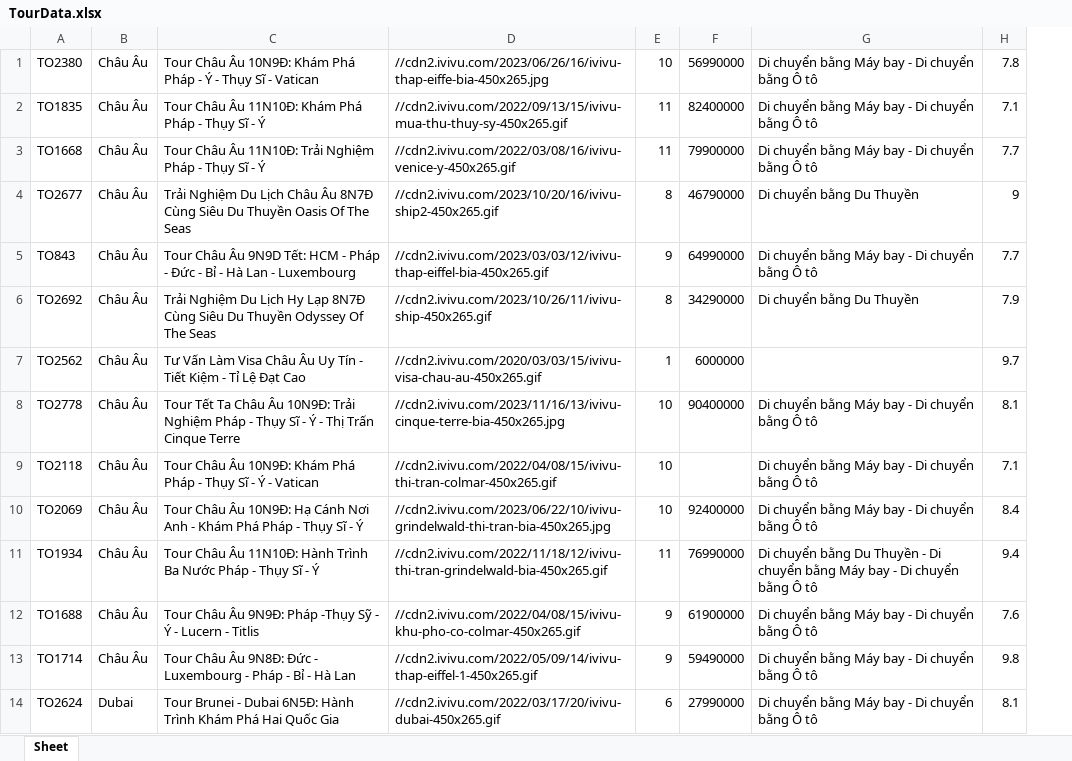
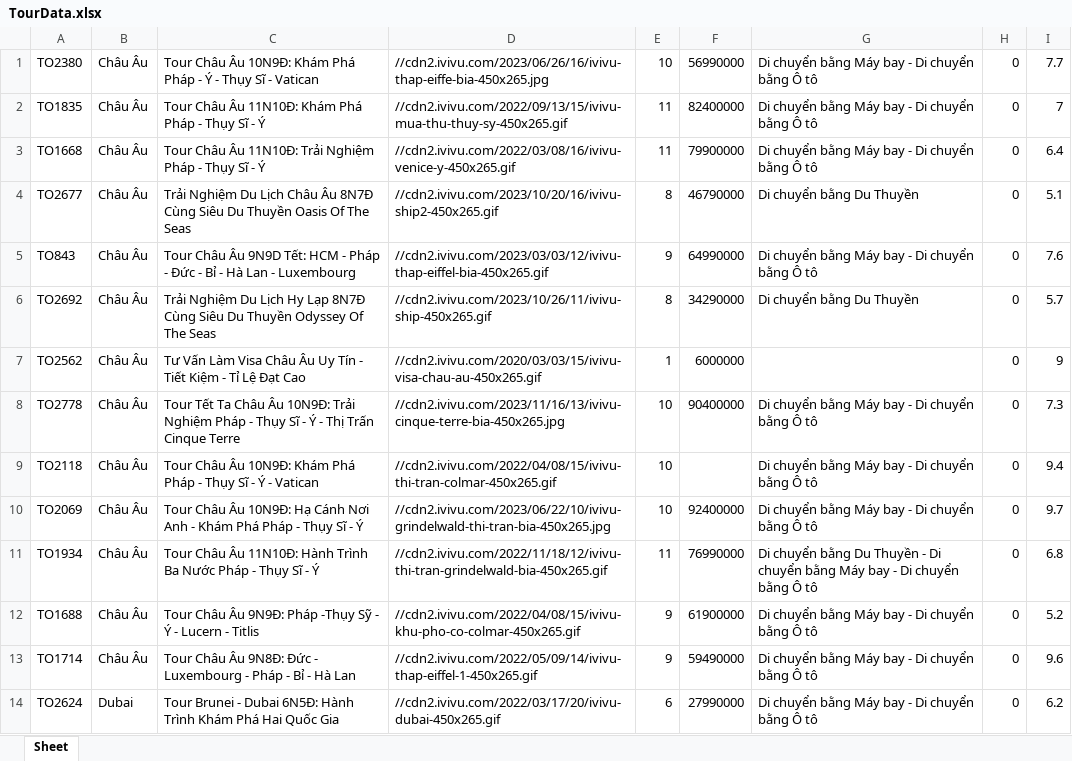
Before and after one commit to TTP03/Project-I, an Excel workbook: Crawl/TourData.xlsx, sheet Sheet, drawn as a sheet; only a part is shown; values as stored, in another font and other column widths than the file's, no borders; addresses are those after the commit; the diff covers the shown part only; the diff names each change by its address in the sheet, - before the commit and + after, or states it on an @@ line.

```diff
--- a/Crawl/TourData.xlsx (sheet Sheet)
+++ b/Crawl/TourData.xlsx (sheet Sheet)
+column H, rows 1-14: all 0
-I1: 7.8
+I1: 7.7
-I2: 7.1
+I2: 7
-I3: 7.7
+I3: 6.4
-I4: 9
+I4: 5.1
-I5: 7.7
+I5: 7.6
-I6: 7.9
+I6: 5.7
-I7: 9.7
+I7: 9
-I8: 8.1
+I8: 7.3
-I9: 7.1
+I9: 9.4
-I10: 8.4
+I10: 9.7
-I11: 9.4
+I11: 6.8
-I12: 7.6
+I12: 5.2
-I13: 9.8
+I13: 9.6
-I14: 8.1
+I14: 6.2
```
Also changed, not shown: 176 edited cells elsewhere in this sheet, formulas that keep their value, 17 other files.
